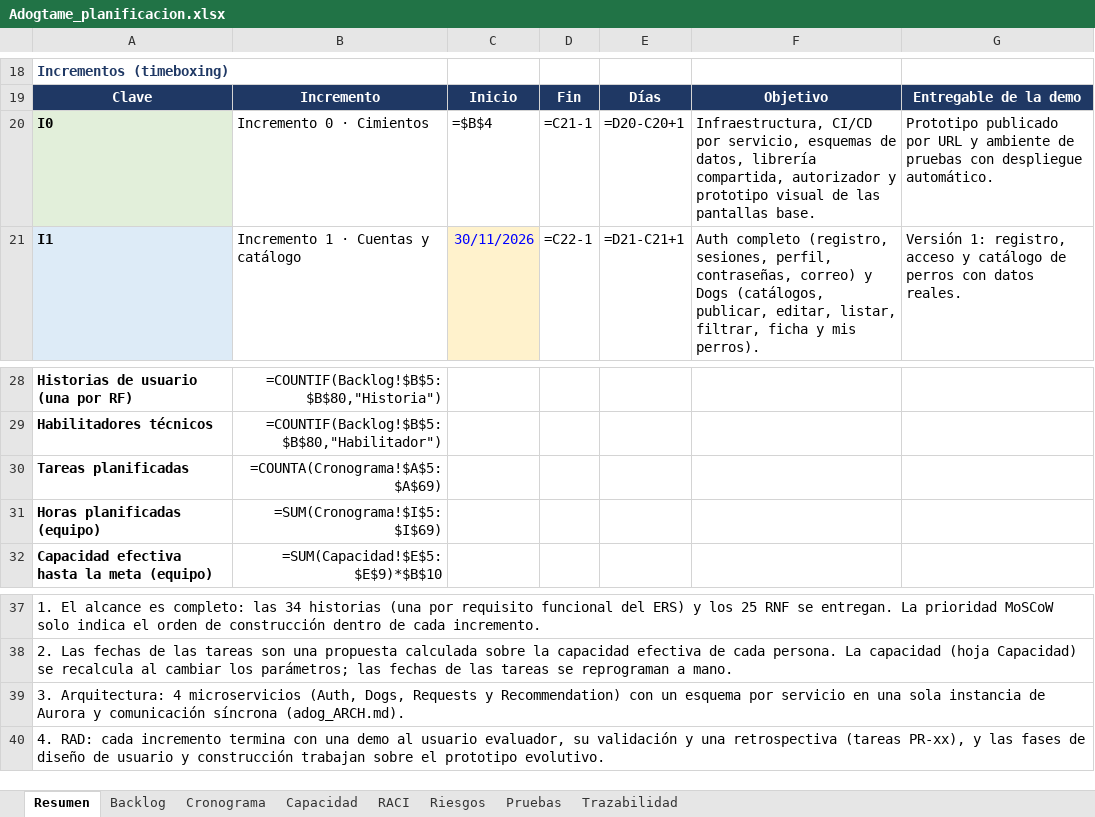
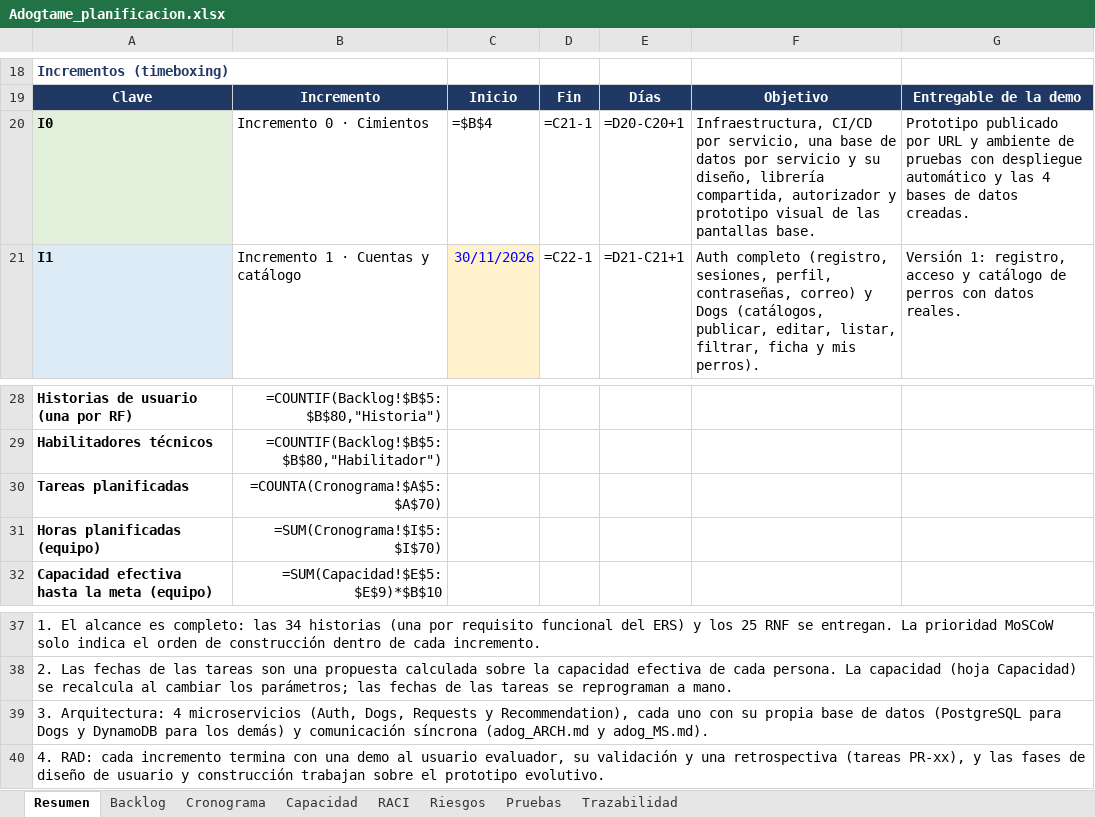
Before and after one commit to Magdala-Commitee-Corporation/adogtame-docs, an Excel workbook: agent/planning/Adogtame_planificacion.xlsx, sheet Resumen, drawn as a sheet; only a part is shown, gaps mark what is left out; values as stored, in another font and other column widths than the file's, no borders; formulas without a stored value are shown as written; the diff names each change by its address in the sheet, - before the commit and + after, or states it on an @@ line.

```diff
--- a/agent/planning/Adogtame_planificacion.xlsx (sheet Resumen)
+++ b/agent/planning/Adogtame_planificacion.xlsx (sheet Resumen)
-F20: …por servicio, esquemas de datos, librería compartida,…
+F20: …por servicio, una base de datos por servicio y su diseño, librería compartida,…
-G20: …con despliegue automático.
+G20: …con despliegue automático y las 4 bases de datos creadas.
-B30: =COUNTA(Cronograma!$A$5:$A$69)
+B30: =COUNTA(Cronograma!$A$5:$A$70)
-B31: =SUM(Cronograma!$I$5:$I$69)
+B31: =SUM(Cronograma!$I$5:$I$70)
-A39: …Requests y Recommendation) con un esquema por servicio en una sola instancia de Aurora y comunicación síncrona (adog_ARCH.md).
+A39: …Requests y Recommendation), cada uno con su propia base de datos (PostgreSQL para Dogs y DynamoDB para los demás) y comunicación síncrona (adog_ARCH.md y adog_MS.md).
```
Also changed, not shown: sheet Cronograma, sheet Backlog, sheet Riesgos, sheet Capacidad, sheet Pruebas, 5 other files.
